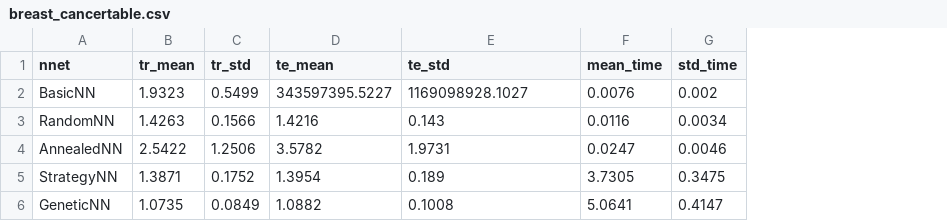
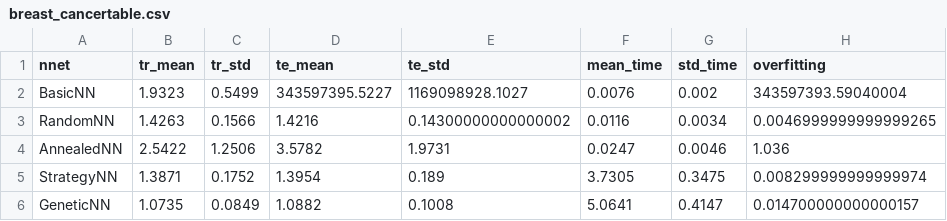
Before and after one commit to EliasICerezo/Neuroevolution, a CSV file: experiments/processed_experiments/Experiment1/breast_cancertable.csv, drawn as a sheet; the diff names each change by its address in the sheet, - before the commit and + after, or states it on an @@ line.

```diff
--- a/experiments/processed_experiments/Experiment1/breast_cancertable.csv
+++ b/experiments/processed_experiments/Experiment1/breast_cancertable.csv
+column H (overfitting), rows 2-6: 343597393.59040004 | 0.0046999999999999265 | 1.036 | 0.008299999999999974 | 0.014700000000000157
-E3 (te_std): 0.143
+E3 (te_std): 0.14300000000000002
```
Also changed, not shown: experiments/processed_experiments/Experiment1/processed_results5(5).csv, experiments/processed_experiments/Experiment2/processed_experiment2.csv, 17 other files.
